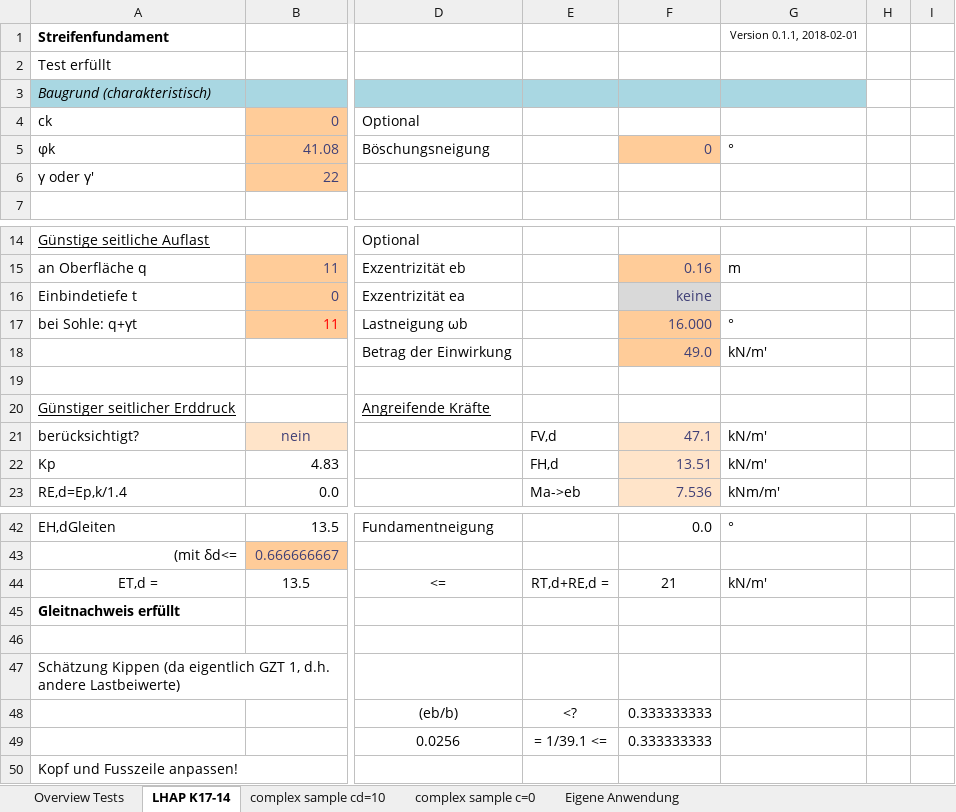
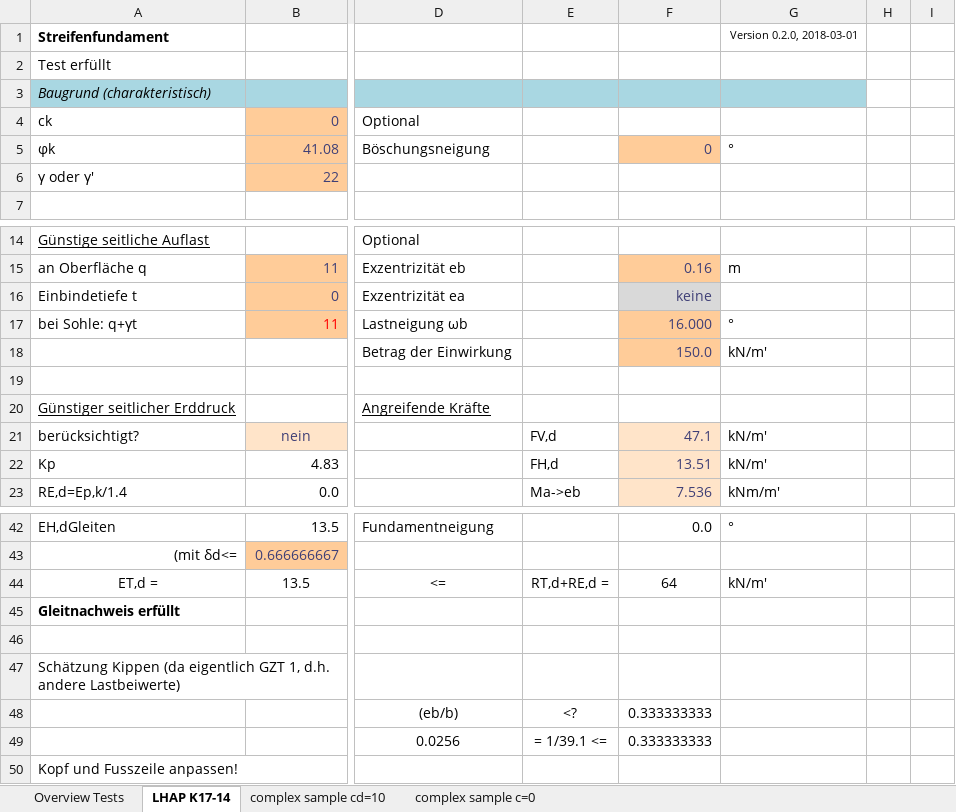
Before and after one commit to minderp/bearingcapacity, an Excel workbook: Grundbruch_samples.xlsm, sheet LHAP K17-14, drawn as a sheet; only a part is shown, gaps mark what is left out; values as stored, in another font and other column widths than the file's, no borders; charts and pictures not drawn; the diff names each change by its address in the sheet, - before the commit and + after, or states it on an @@ line.

```diff
--- a/Grundbruch_samples.xlsm (sheet LHAP K17-14)
+++ b/Grundbruch_samples.xlsm (sheet LHAP K17-14)
-sheet tab: Eigene Anwendung
-G1: Version 0.1.1, 2018-02-01
+G1: Version 0.2.0, 2018-03-01
-F18: 49.0
+F18: 150.0
-F44: 21
+F44: 64
```
Also changed, not shown: sheet complex sample cd=10, sheet Overview Tests, formulas that keep their value, charts or pictures, Grundbruch_Vorlage.xlsm, InnereTragsicherheit_Vorlage.xlsm, 4 other files.
